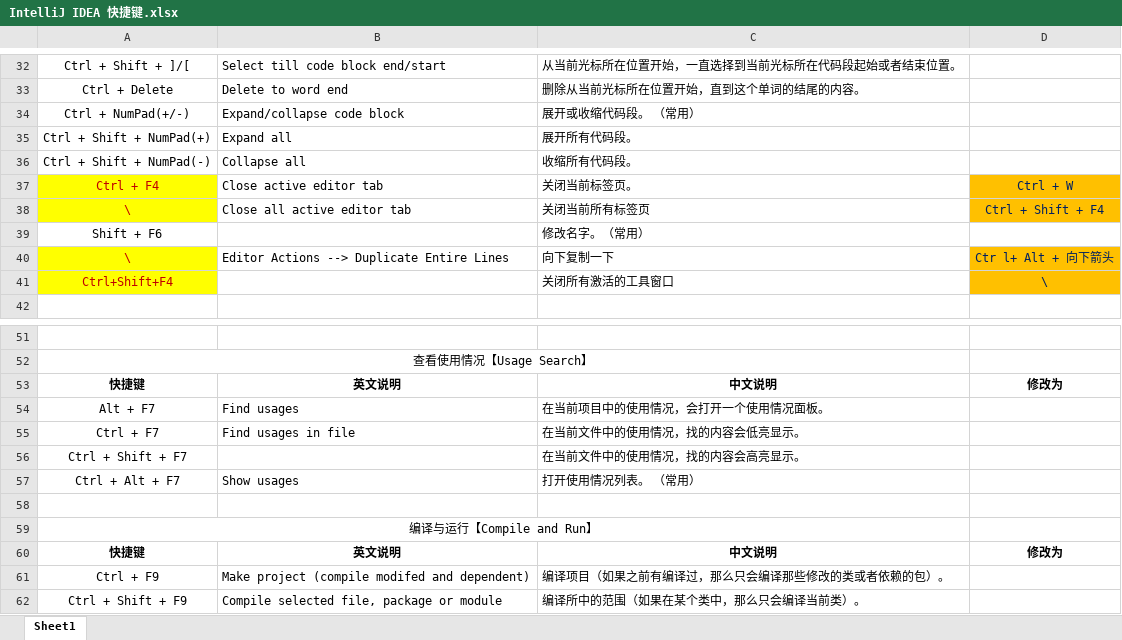
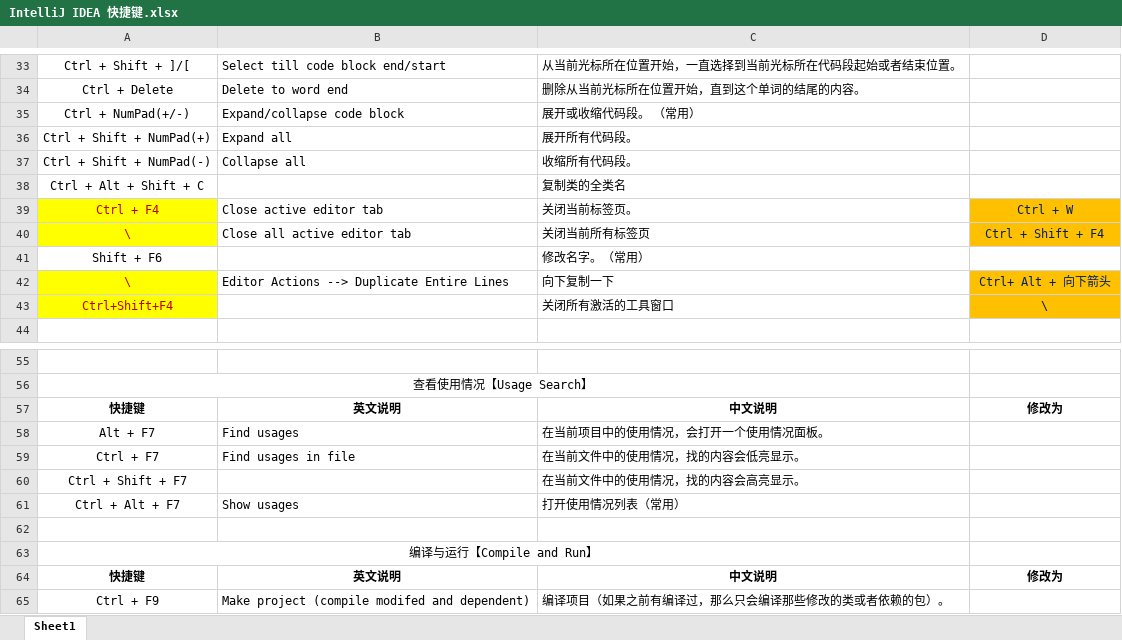
Before and after one commit to MooNkirA/code-learning-note, an Excel workbook: note attachments/99-其他/IntelliJ IDEA/IntelliJ IDEA 快捷键.xlsx, sheet Sheet1, drawn as a sheet; only a part is shown, gaps mark what is left out; the shorter side is filled out with more unchanged rows; values as stored, in another font and other column widths than the file's, no borders; conditional formats not drawn; addresses are those after the commit; the diff covers the shown part only; the diff names each change by its address in the sheet, - before the commit and + after, or states it on an @@ line.

```diff
--- a/note attachments/99-其他/IntelliJ IDEA/IntelliJ IDEA 快捷键.xlsx (sheet Sheet1)
+++ b/note attachments/99-其他/IntelliJ IDEA/IntelliJ IDEA 快捷键.xlsx (sheet Sheet1)
+row 38: Ctrl + Alt + Shift + C |  | 复制类的全类名
-D42: Ctr l+ Alt + 向下箭头
+D42: Ctrl+ Alt + 向下箭头
-C61: 打开使用情况列表。 （常用）
+C61: 打开使用情况列表（常用）
```
Also changed, not shown: 19 added rows and 13 edited cells elsewhere in this sheet, 11 other files.
